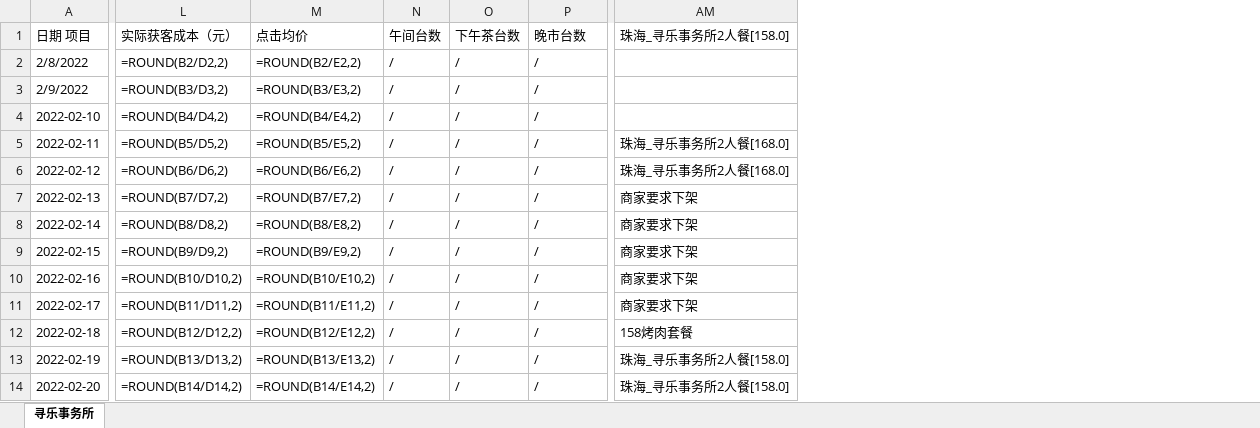
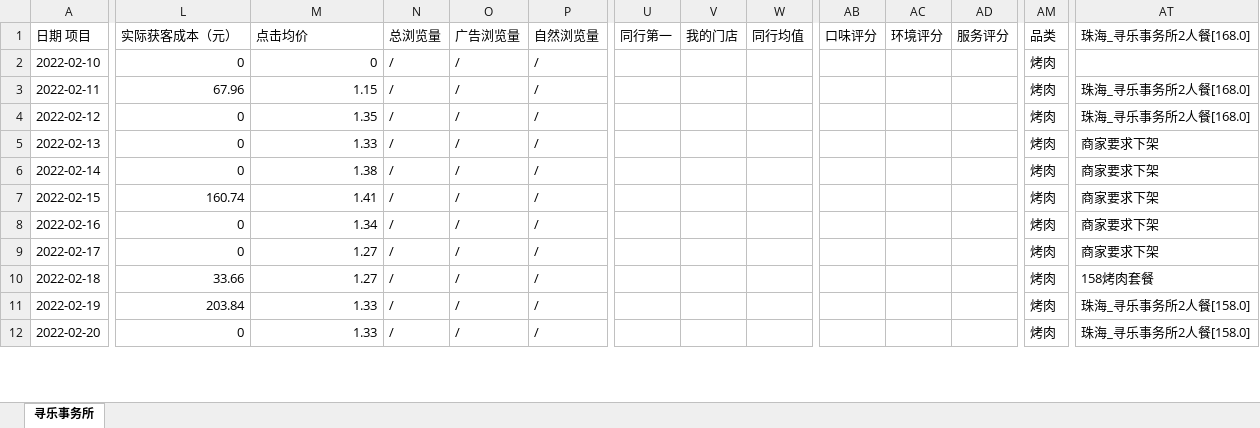
Before and after one commit to jack0lin/sheet_script, an Excel workbook: 寻乐事务所.xlsx, sheet 寻乐事务所, drawn as a sheet; only a part is shown, gaps mark what is left out; values as stored, in another font and other column widths than the file's, no cell formats; formulas without a stored value are shown as written; removed rows and columns are numbered as before the commit, all else as after; rows hold the shown columns only; the diff covers the shown part only; the diff names each change by its address in the sheet, - before the commit and + after, or states it on an @@ line.

```diff
--- a/寻乐事务所.xlsx (sheet 寻乐事务所)
+++ b/寻乐事务所.xlsx (sheet 寻乐事务所)
+column U (同行第一), empty
+column V (我的门店), empty
+column W (同行均值), empty
+column AB (口味评分), empty
+column AC (环境评分), empty
+column AD (服务评分), empty
+column AM (品类), rows 2-12: all 烤肉
-N1: 午间台数
+N1: 总浏览量
-O1: 下午茶台数
+O1: 广告浏览量
-P1: 晚市台数
+P1: 自然浏览量
-AT1: 珠海_寻乐事务所2人餐[158.0]
+AT1: 珠海_寻乐事务所2人餐[168.0]
-row 2: 2/8/2022 | =ROUND(B2/D2,2) | =ROUND(B2/E2,2) | / | / | /
-row 3: 2/9/2022 | =ROUND(B3/D3,2) | =ROUND(B3/E3,2) | / | / | /
-L2 (实际获客成本（元）): =ROUND(B4/D4,2)
+L2 (实际获客成本（元）): 0
-M2 (点击均价): =ROUND(B4/E4,2)
+M2 (点击均价): 0
-L3 (实际获客成本（元）): =ROUND(B5/D5,2)
+L3 (实际获客成本（元）): 67.96
-M3 (点击均价): =ROUND(B5/E5,2)
+M3 (点击均价): 1.15
-L4 (实际获客成本（元）): =ROUND(B6/D6,2)
+L4 (实际获客成本（元）): 0
-M4 (点击均价): =ROUND(B6/E6,2)
+M4 (点击均价): 1.35
-L5 (实际获客成本（元）): =ROUND(B7/D7,2)
+L5 (实际获客成本（元）): 0
-M5 (点击均价): =ROUND(B7/E7,2)
+M5 (点击均价): 1.33
-L6 (实际获客成本（元）): =ROUND(B8/D8,2)
+L6 (实际获客成本（元）): 0
-M6 (点击均价): =ROUND(B8/E8,2)
+M6 (点击均价): 1.38
-L7 (实际获客成本（元）): =ROUND(B9/D9,2)
+L7 (实际获客成本（元）): 160.74
-M7 (点击均价): =ROUND(B9/E9,2)
+M7 (点击均价): 1.41
-L8 (实际获客成本（元）): =ROUND(B10/D10,2)
+L8 (实际获客成本（元）): 0
-M8 (点击均价): =ROUND(B10/E10,2)
+M8 (点击均价): 1.34
-L9 (实际获客成本（元）): =ROUND(B11/D11,2)
+L9 (实际获客成本（元）): 0
-M9 (点击均价): =ROUND(B11/E11,2)
+M9 (点击均价): 1.27
-L10 (实际获客成本（元）): =ROUND(B12/D12,2)
+L10 (实际获客成本（元）): 33.66
-M10 (点击均价): =ROUND(B12/E12,2)
+M10 (点击均价): 1.27
-L11 (实际获客成本（元）): =ROUND(B13/D13,2)
+L11 (实际获客成本（元）): 203.84
-M11 (点击均价): =ROUND(B13/E13,2)
+M11 (点击均价): 1.33
-L12 (实际获客成本（元）): =ROUND(B14/D14,2)
+L12 (实际获客成本（元）): 0
-M12 (点击均价): =ROUND(B14/E14,2)
+M12 (点击均价): 1.33
```
Also changed, not shown: 12 added rows, 12 removed rows and 150 edited cells elsewhere in this sheet, cell formats, hidden cells, 五洲鼎食_新.xlsx, 彭渔宴_新.xlsx, 19 other files.
